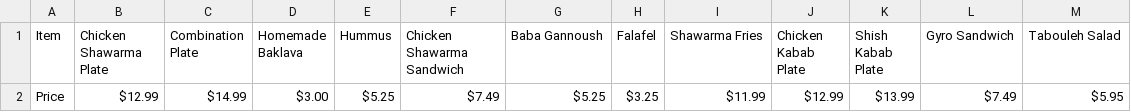
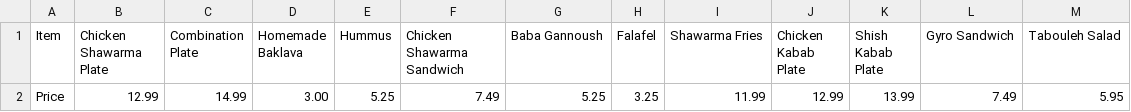
Before and after one commit to xtaltong/NOMproject, a CSV file: CSV/DoorDash - Elias Pita.csv, drawn as a sheet; removed rows and columns are numbered as before the commit, all else as after; the diff names each change by its address in the sheet, - before the commit and + after, or states it on an @@ line.

```diff
--- a/CSV/DoorDash - Elias Pita.csv
+++ b/CSV/DoorDash - Elias Pita.csv
-row 2: Price | $12.99 | $14.99 | $3.00 | $5.25 | $7.49 | $5.25 | $3.25 | $11.99 | $12.99 | $13.99 | $7.49 | $5.95
+row 2: Price | 12.99 | 14.99 | 3.00 | 5.25 | 7.49 | 5.25 | 3.25 | 11.99 | 12.99 | 13.99 | 7.49 | 5.95
```
Also changed, not shown: CSV/DoorDash - Happiest Bakery in the World.csv, CSV/DoorDash - Punjab Palace.csv, 21 other files.
